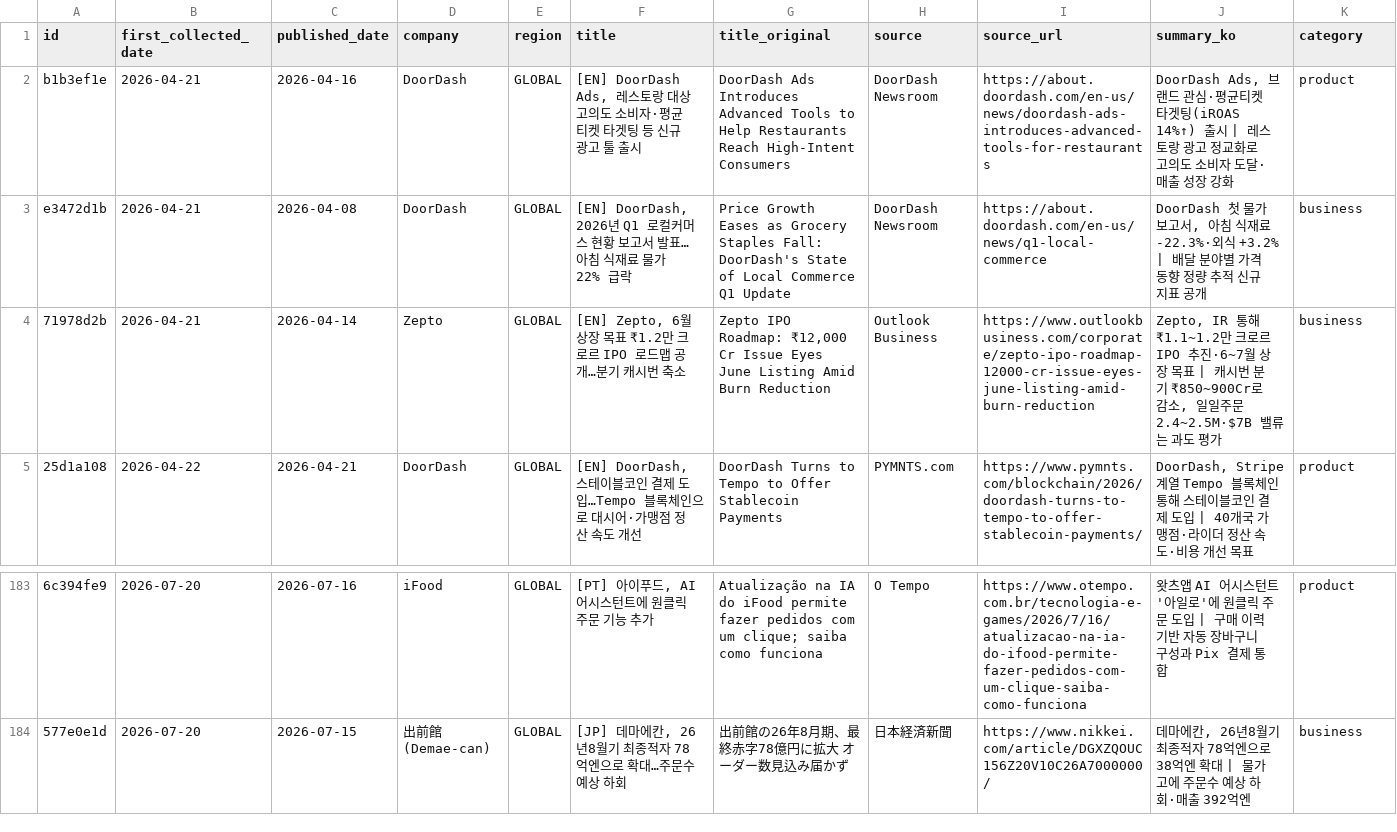
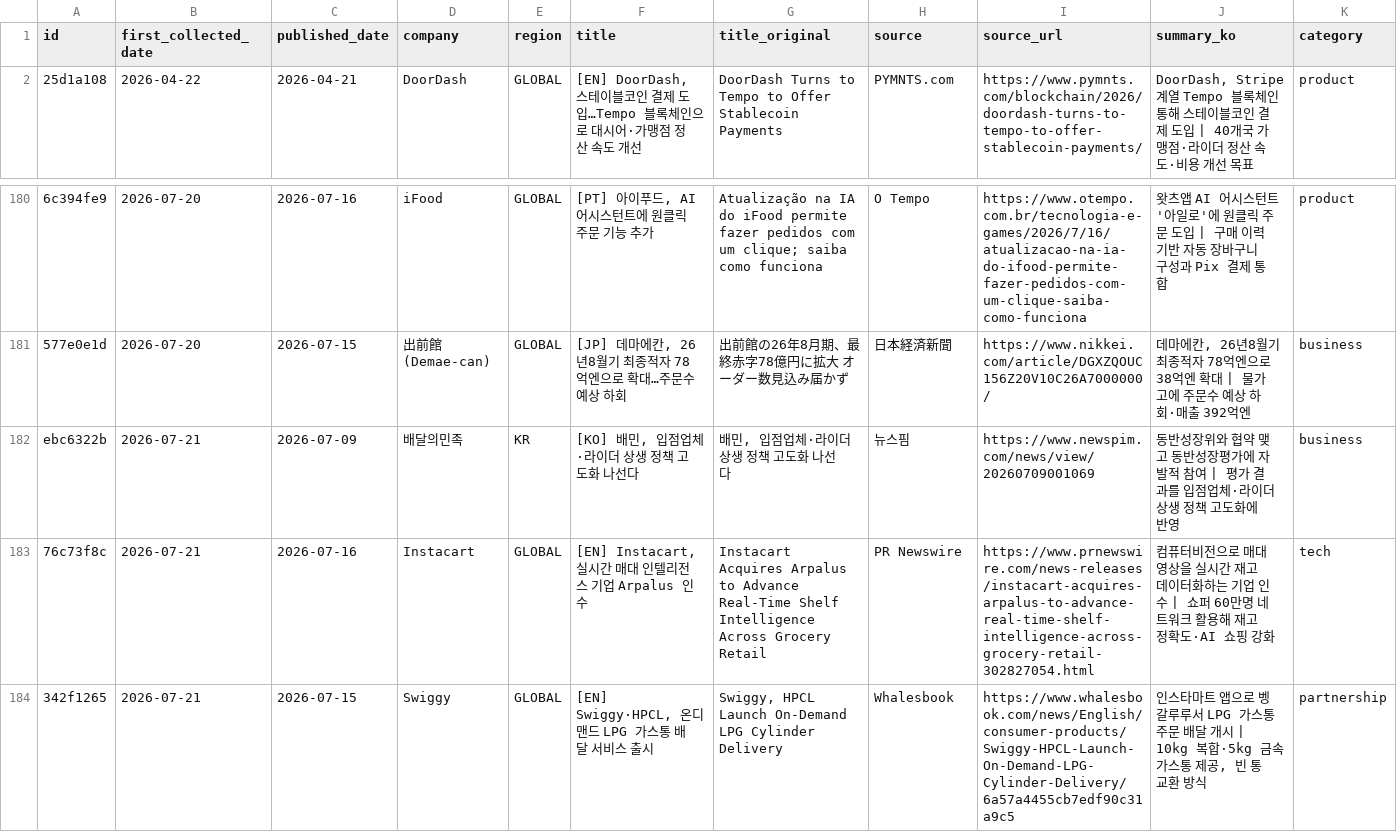
Before and after one commit to mafleur/baemin-product-insight-news-scraping, a CSV file: food_news_db.csv, drawn as a sheet; only a part is shown, gaps mark what is left out; removed rows and columns are numbered as before the commit, all else as after; rows hold the shown columns only; the diff names each change by its address in the sheet, - before the commit and + after, or states it on an @@ line.

```diff
--- a/food_news_db.csv
+++ b/food_news_db.csv
-row 2: b1b3ef1e | 2026-04-21 | 2026-04-16 | DoorDash | GLOBAL | [EN] DoorDash Ads, 레스토랑 대상 고의도 소비자·평균 티켓 타겟팅 등 신규 광고 툴 출시 | DoorDash Ads Introduces Advanced Tools to Help Restaurants Reach High-Intent Consumers | DoorDash Newsroom | https://about.doordash.com/en-us/news/doordash-ads-introduces-advanced-tools-for-restaurants | DoorDash Ads, 브랜드 관심·평균티켓 타겟팅(iROAS 14%↑) 출시 | 레스토랑 광고 정교화로 고의도 소비자 도달·매출 성장 강화 | product
-row 3: e3472d1b | 2026-04-21 | 2026-04-08 | DoorDash | GLOBAL | [EN] DoorDash, 2026년 Q1 로컬커머스 현황 보고서 발표…아침 식재료 물가 22% 급락 | Price Growth Eases as Grocery Staples Fall: DoorDash's State of Local Commerce Q1 Update | DoorDash Newsroom | https://about.doordash.com/en-us/news/q1-local-commerce | DoorDash 첫 물가 보고서, 아침 식재료 -22.3%·외식 +3.2% | 배달 분야별 가격 동향 정량 추적 신규 지표 공개 | business
-row 4: 71978d2b | 2026-04-21 | 2026-04-14 | Zepto | GLOBAL | [EN] Zepto, 6월 상장 목표 ₹1.2만 크로르 IPO 로드맵 공개…분기 캐시번 축소 | Zepto IPO Roadmap: ₹12,000 Cr Issue Eyes June Listing Amid Burn Reduction | Outlook Business | https://www.outlookbusiness.com/corporate/zepto-ipo-roadmap-12000-cr-issue-eyes-june-listing-amid-burn-reduction | Zepto, IR 통해 ₹1.1~1.2만 크로르 IPO 추진·6~7월 상장 목표 | 캐시번 분기 ₹850~900Cr로 감소, 일일주문 2.4~2.5M·$7B 밸류는 과도 평가 | business
+row 182: ebc6322b | 2026-07-21 | 2026-07-09 | 배달의민족 | KR | [KO] 배민, 입점업체·라이더 상생 정책 고도화 나선다 | 배민, 입점업체·라이더 상생 정책 고도화 나선다 | 뉴스핌 | https://www.newspim.com/news/view/20260709001069 | 동반성장위와 협약 맺고 동반성장평가에 자발적 참여 | 평가 결과를 입점업체·라이더 상생 정책 고도화에 반영 | business
+row 183: 76c73f8c | 2026-07-21 | 2026-07-16 | Instacart | GLOBAL | [EN] Instacart, 실시간 매대 인텔리전스 기업 Arpalus 인수 | Instacart Acquires Arpalus to Advance Real-Time Shelf Intelligence Across Grocery Retail | PR Newswire | https://www.prnewswire.com/news-releases/instacart-acquires-arpalus-to-advance-real-time-shelf-intelligence-across-grocery-retail-302827054.html | 컴퓨터비전으로 매대 영상을 실시간 재고 데이터화하는 기업 인수 | 쇼퍼 60만명 네트워크 활용해 재고 정확도·AI 쇼핑 강화 | tech
+row 184: 342f1265 | 2026-07-21 | 2026-07-15 | Swiggy | GLOBAL | [EN] Swiggy·HPCL, 온디맨드 LPG 가스통 배달 서비스 출시 | Swiggy, HPCL Launch On-Demand LPG Cylinder Delivery | Whalesbook | https://www.whalesbook.com/news/English/consumer-products/Swiggy-HPCL-Launch-On-Demand-LPG-Cylinder-Delivery/6a57a4455cb7edf90c31a9c5 | 인스타마트 앱으로 벵갈루루서 LPG 가스통 주문 배달 개시 | 10kg 복합·5kg 금속 가스통 제공, 빈 통 교환 방식 | partnership
```
Also changed, not shown: 2 other files.
